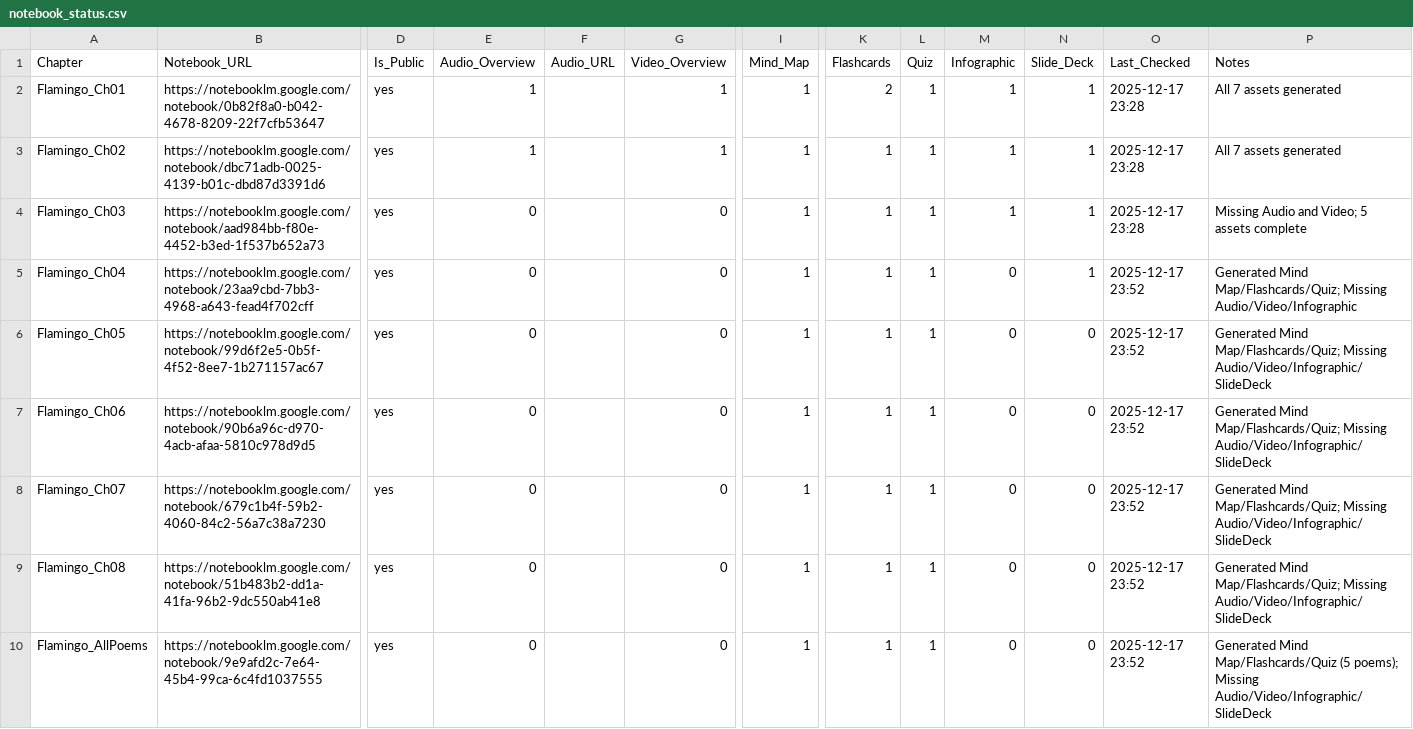
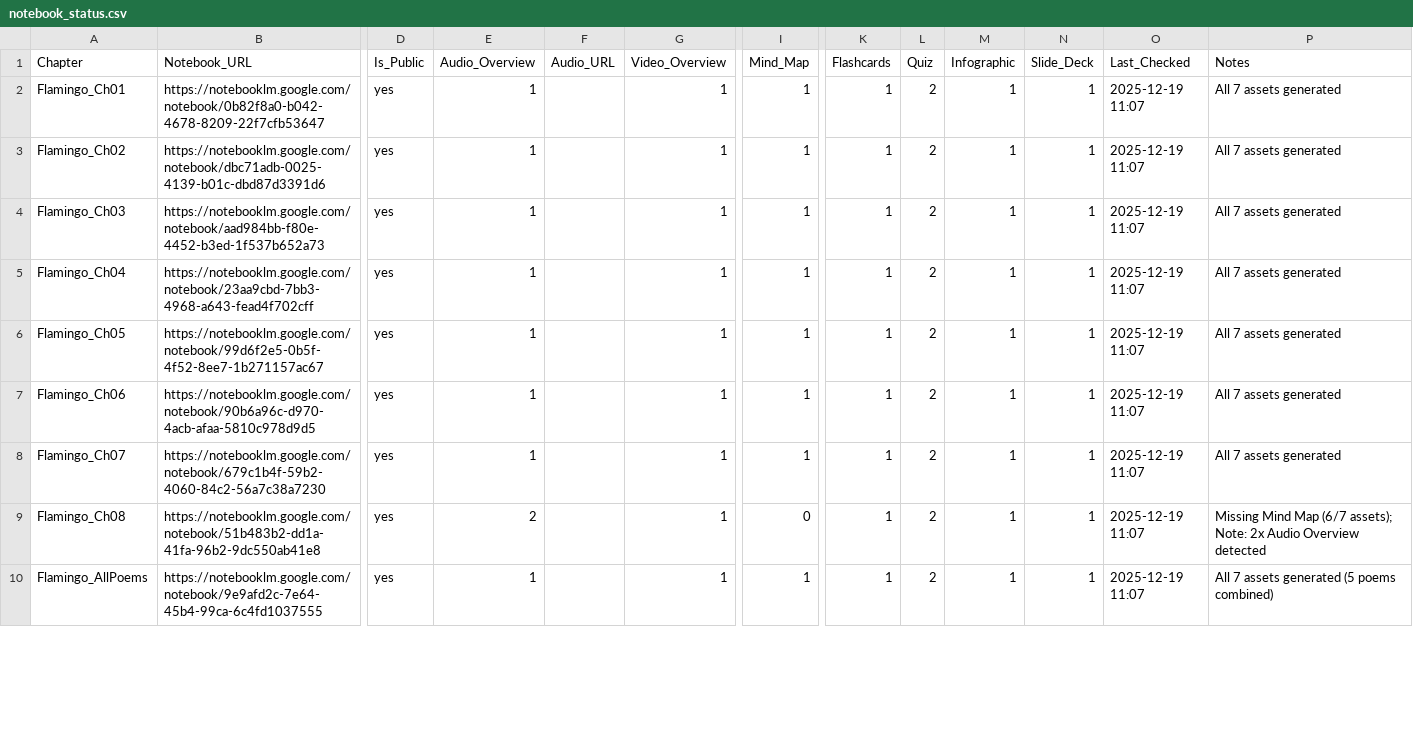
Before and after one commit to cvgoudartrain/notebooklm-education-hub, a CSV file: CBSE/Class_12/English_Core/resources/metadata/notebook_status.csv, drawn as a sheet; only a part is shown, gaps mark what is left out; the diff covers the shown part only; the diff names each change by its address in the sheet, - before the commit and + after, or states it on an @@ line.

```diff
--- a/CBSE/Class_12/English_Core/resources/metadata/notebook_status.csv
+++ b/CBSE/Class_12/English_Core/resources/metadata/notebook_status.csv
-K2 (Flashcards): 2
+K2 (Flashcards): 1
-L2:L10 (Quiz): 1
+L2:L10 (Quiz): 2
-O2:O4 (Last_Checked): 2025-12-17 23:28
+O2:O4 (Last_Checked): 2025-12-19 11:07
-E4:E8 (Audio_Overview): 0
+E4:E8 (Audio_Overview): 1
-G4:G10 (Video_Overview): 0
+G4:G10 (Video_Overview): 1
-P4 (Notes): Missing Audio and Video; 5 assets complete
+P4 (Notes): All 7 assets generated
-M5:M10 (Infographic): 0
+M5:M10 (Infographic): 1
-O5:O10 (Last_Checked): 2025-12-17 23:52
+O5:O10 (Last_Checked): 2025-12-19 11:07
-P5 (Notes): Generated Mind Map/Flashcards/Quiz; Missing Audio/Video/Infographic
+P5 (Notes): All 7 assets generated
-N6:N10 (Slide_Deck): 0
+N6:N10 (Slide_Deck): 1
-P6:P8 (Notes): Generated Mind Map/Flashcards/Quiz; Missing Audio/Video/Infographic/SlideDeck
+P6:P8 (Notes): All 7 assets generated
-E9 (Audio_Overview): 0
+E9 (Audio_Overview): 2
-I9 (Mind_Map): 1
+I9 (Mind_Map): 0
-P9 (Notes): Generated Mind Map/Flashcards/Quiz; Missing Audio/Video/Infographic/SlideDeck
+P9 (Notes): Missing Mind Map (6/7 assets); Note: 2x Audio Overview detected
-E10 (Audio_Overview): 0
+E10 (Audio_Overview): 1
-P10 (Notes): Generated Mind Map/Flashcards/Quiz (5 poems); Missing Audio/Video/Infographic/SlideDeck
+P10 (Notes): All 7 assets generated (5 poems combined)
```
Also changed, not shown: 60 edited cells elsewhere in this file, 1 other file.
